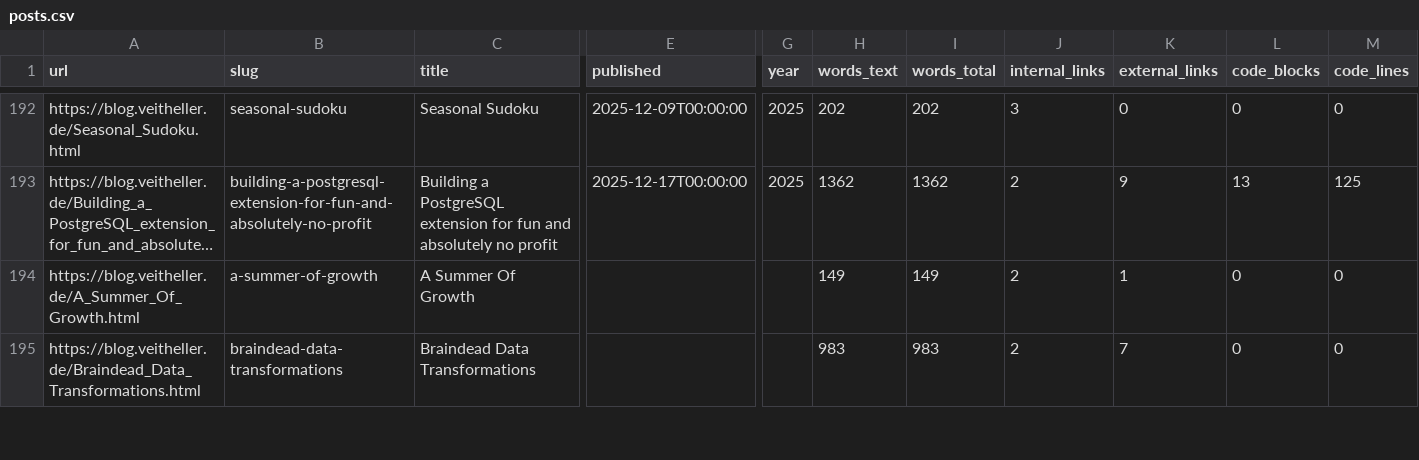
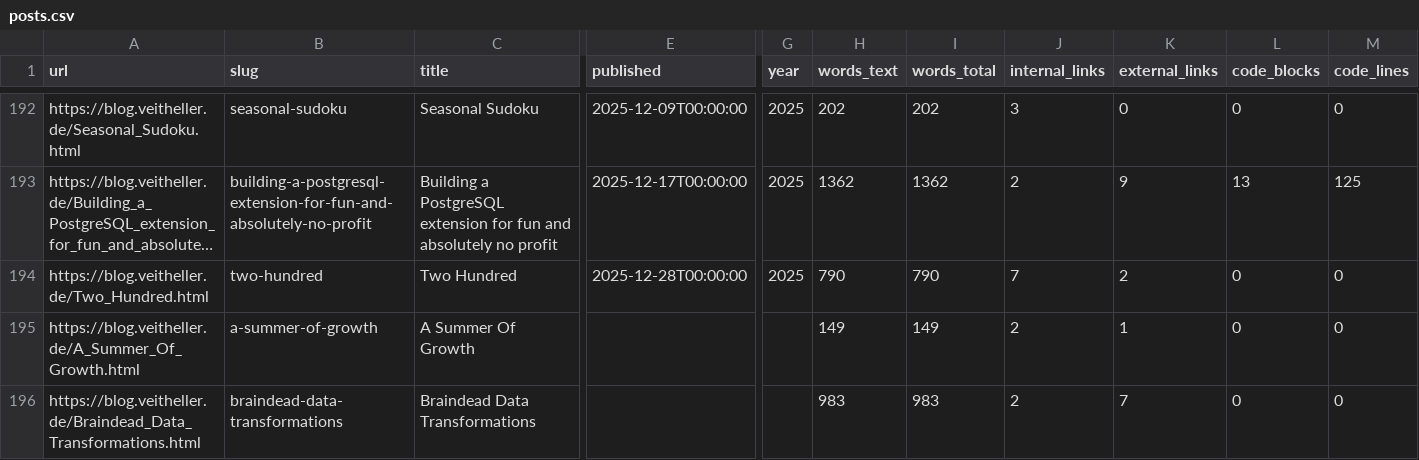
Before and after one commit to hellerve/blog, a CSV file: assets/200/stats/posts.csv, drawn as a sheet; only a part is shown, gaps mark what is left out; long unchanged cells end in …; rows hold the shown columns only; the diff names each change by its address in the sheet, - before the commit and + after, or states it on an @@ line.

```diff
--- a/assets/200/stats/posts.csv
+++ b/assets/200/stats/posts.csv
+row 194: https://blog.veitheller.de/Two_Hundred.html | two-hundred | Two Hundred | 2025-12-28T00:00:00 | 2025 | 790 | 790 | 7 | 2 | 0 | 0
```
Also changed, not shown: assets/200/stats/links.csv, 5 other files.
